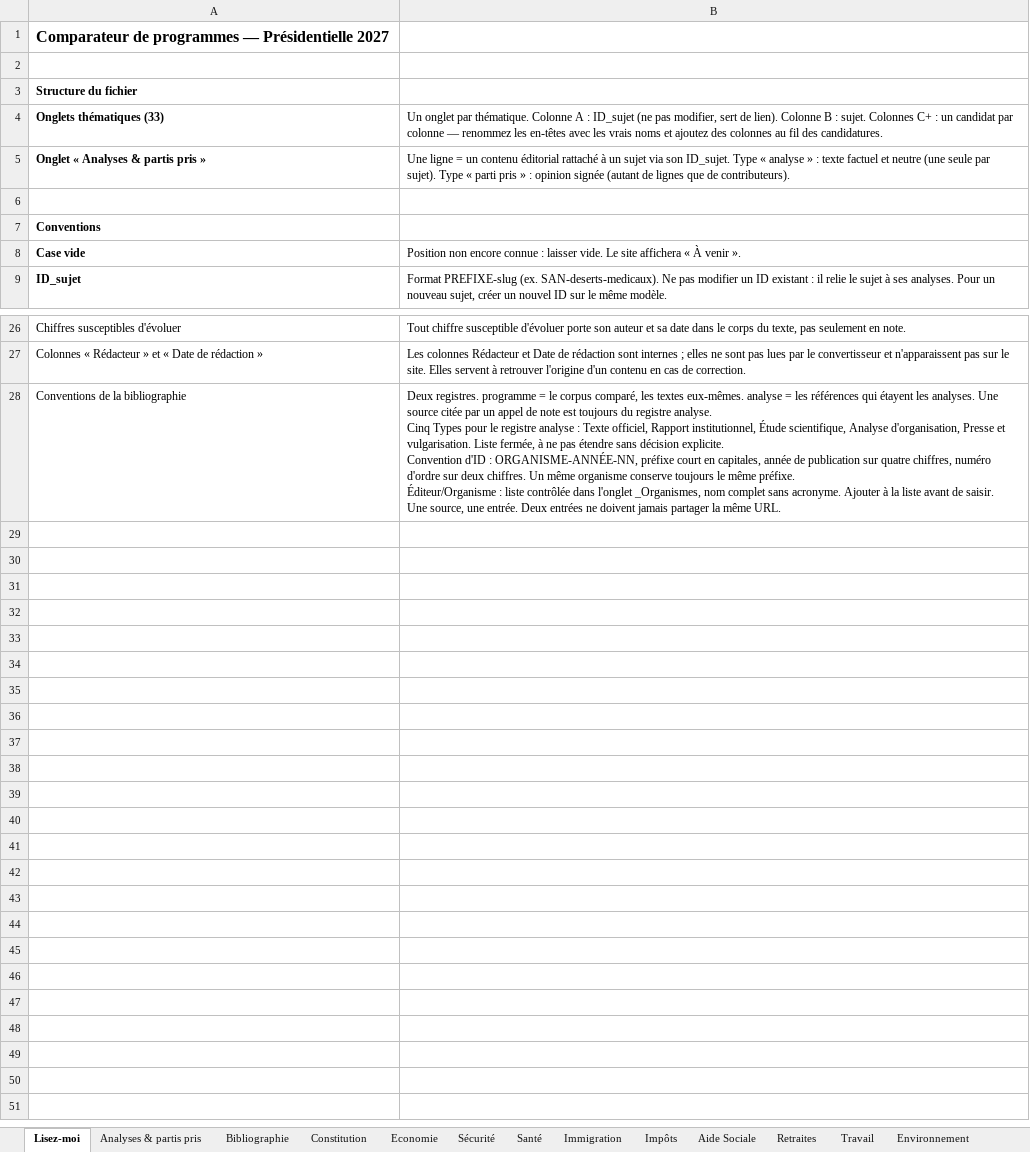
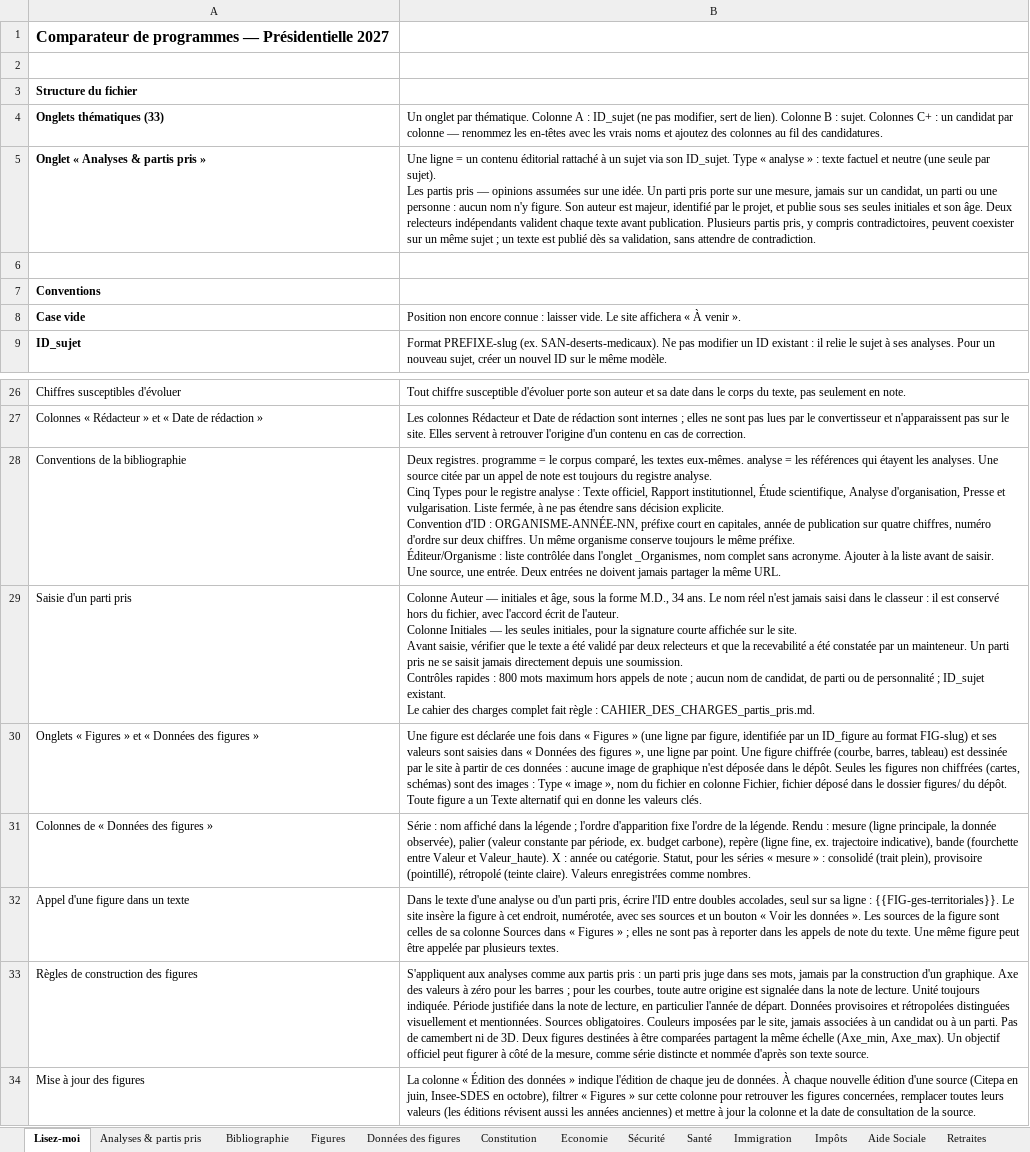
Before and after one commit to Lutincompris67/comparateur-2027, an Excel workbook: Comparateur_2027_source_1.xlsx, sheet Lisez-moi, drawn as a sheet; only a part is shown, gaps mark what is left out; values as stored, in another font and other column widths than the file's, no borders; ↵ is a line break in a cell; the diff names each change by its address in the sheet, - before the commit and + after, or states it on an @@ line.

```diff
--- a/Comparateur_2027_source_1.xlsx (sheet Lisez-moi)
+++ b/Comparateur_2027_source_1.xlsx (sheet Lisez-moi)
+sheet tab: Figures
+sheet tab: Données des figures
-B5: …par sujet). Type « parti pris » : opinion signée (autant de lignes que de contributeurs).
+B5: …par sujet). ↵ Les partis pris — opinions assumées sur une idée. Un parti pris porte sur une mesure, jamais sur un candidat, un parti ou une personne : aucun nom n'y figure. Son auteur est majeur, identifié par le projet, et publie sous ses seules initiales et son âge. Deux relecteurs indépendants valident chaque texte avant publication. Plusieurs partis pris, y compris contradictoires, peuvent coexister sur un même sujet ; un texte est publié dès sa validation, sans attendre de contradiction.
+row 29: Saisie d'un parti pris | Colonne Auteur — initiales et âge, sous la forme M.D., 34 ans. Le nom réel n'est jamais saisi dans le classeur : il est conservé hors du fichier, avec l'accord écrit de l'auteur. ↵ Colonne Initiales — les seules initiales, pour la signature courte affichée sur le site. ↵ Avant saisie, vérifier que le texte a été validé par deux relecteurs et que la recevabilité a été constatée par un mainteneur. Un parti pris ne se saisit jamais directement depuis une soumission. ↵ Contrôles rapides : 800 mots maximum hors appels de note ; aucun nom de candidat, de parti ou de personnalité ; ID_sujet existant. ↵ Le cahier des charges complet fait règle : CAHIER_DES_CHARGES_partis_pris.md.
+row 30: Onglets « Figures » et « Données des figures » | Une figure est déclarée une fois dans « Figures » (une ligne par figure, identifiée par un ID_figure au format FIG-slug) et ses valeurs sont saisies dans « Données des figures », une ligne par point. Une figure chiffrée (courbe, barres, tableau) est dessinée par le site à partir de ces données : aucune image de graphique n'est déposée dans le dépôt. Seules les figures non chiffrées (cartes, schémas) sont des images : Type « image », nom du fichier en colonne Fichier, fichier déposé dans le dossier figures/ du dépôt. Toute figure a un Texte alternatif qui en donne les valeurs clés.
+row 31: Colonnes de « Données des figures » | Série : nom affiché dans la légende ; l'ordre d'apparition fixe l'ordre de la légende. Rendu : mesure (ligne principale, la donnée observée), palier (valeur constante par période, ex. budget carbone), repère (ligne fine, ex. trajectoire indicative), bande (fourchette entre Valeur et Valeur_haute). X : année ou catégorie. Statut, pour les séries « mesure » : consolidé (trait plein), provisoire (pointillé), rétropolé (teinte claire). Valeurs enregistrées comme nombres.
+row 32: Appel d'une figure dans un texte | Dans le texte d'une analyse ou d'un parti pris, écrire l'ID entre doubles accolades, seul sur sa ligne : {{FIG-ges-territoriales}}. Le site insère la figure à cet endroit, numérotée, avec ses sources et un bouton « Voir les données ». Les sources de la figure sont celles de sa colonne Sources dans « Figures » ; elles ne sont pas à reporter dans les appels de note du texte. Une même figure peut être appelée par plusieurs textes.
+row 33: Règles de construction des figures | S'appliquent aux analyses comme aux partis pris : un parti pris juge dans ses mots, jamais par la construction d'un graphique. Axe des valeurs à zéro pour les barres ; pour les courbes, toute autre origine est signalée dans la note de lecture. Unité toujours indiquée. Période justifiée dans la note de lecture, en particulier l'année de départ. Données provisoires et rétropolées distinguées visuellement et mentionnées. Sources obligatoires. Couleurs imposées par le site, jamais associées à un candidat ou à un parti. Pas de camembert ni de 3D. Deux figures destinées à être comparées partagent la même échelle (Axe_min, Axe_max). Un objectif officiel peut figurer à côté de la mesure, comme série distincte et nommée d'après son texte source.
+row 34: Mise à jour des figures | La colonne « Édition des données » indique l'édition de chaque jeu de données. À chaque nouvelle édition d'une source (Citepa en juin, Insee-SDES en octobre), filtrer « Figures » sur cette colonne pour retrouver les figures concernées, remplacer toutes leurs valeurs (les éditions révisent aussi les années anciennes) et mettre à jour la colonne et la date de consultation de la source.
```
Also changed, not shown: sheet Bibliographie, sheet Journal, sheet _Organismes, sheet Analyses & partis pris, 3 other files.
